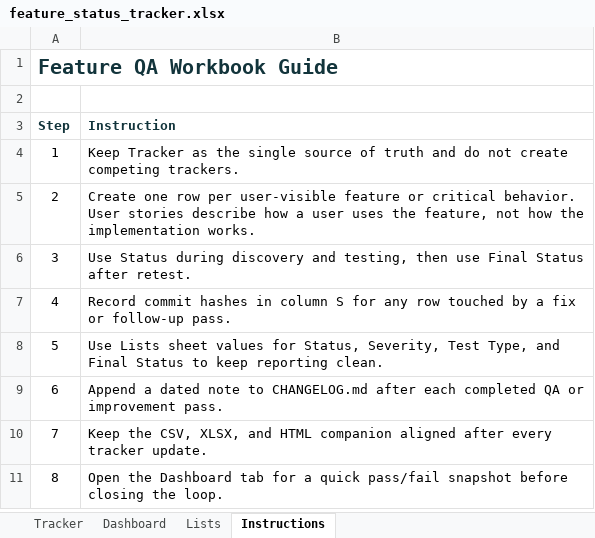
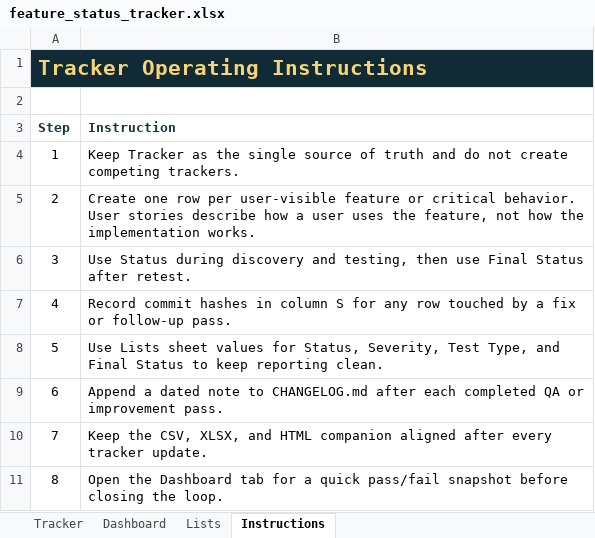
Before and after one commit to aitrailblazer/cutline, an Excel workbook: feature_status_tracker.xlsx, sheet Instructions, drawn as a sheet; values as stored, in another font and other column widths than the file's, no borders; the diff names each change by its address in the sheet, - before the commit and + after, or states it on an @@ line.

```diff
--- a/feature_status_tracker.xlsx (sheet Instructions)
+++ b/feature_status_tracker.xlsx (sheet Instructions)
-A1 (Step): Feature QA Workbook Guide
+A1 (Step): Tracker Operating Instructions
-A1:B1 fill: none
+A1:B1 fill: #102A36
-A1 text colour: #12343B
+A1 text colour: #F7D575, text size: larger
```
Also changed, not shown: sheet Tracker, sheet Dashboard, 3 other files.
